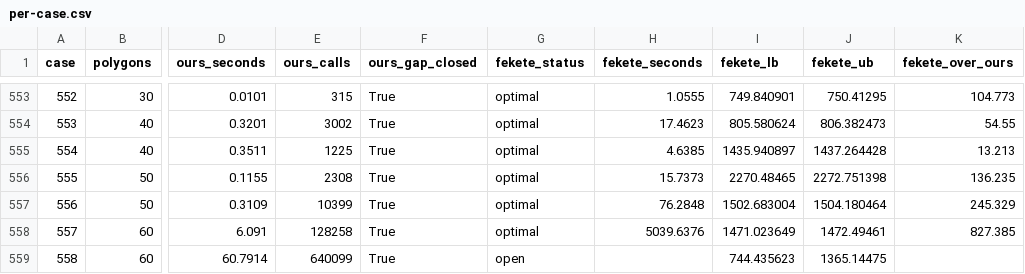
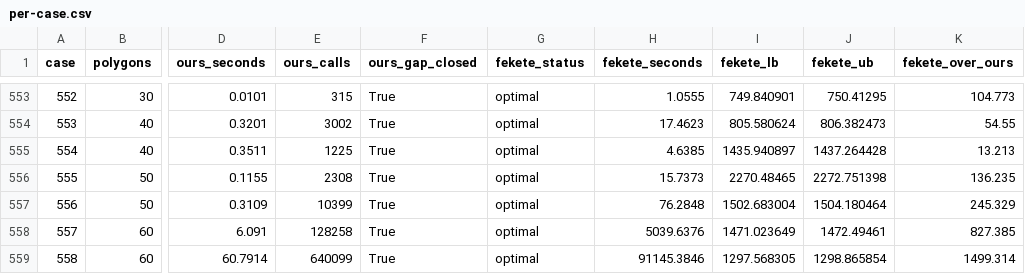
Before and after one commit to YushiPy/TouringPolygons, a CSV file: benchmarks/results-saved/free-order-dantzig-2026-10-06/per-case.csv, drawn as a sheet; only a part is shown, gaps mark what is left out; the diff names each change by its address in the sheet, - before the commit and + after, or states it on an @@ line.

Commit message:
Update results with the Fekete closure of case 558 (553/558; mean 111.6x, median 41.3x)

```diff
--- a/benchmarks/results-saved/free-order-dantzig-2026-10-06/per-case.csv
+++ b/benchmarks/results-saved/free-order-dantzig-2026-10-06/per-case.csv
-G559 (fekete_status): open
+G559 (fekete_status): optimal
-H559 (fekete_seconds): (empty)
+H559 (fekete_seconds): 91145.3846
-I559 (fekete_lb): 744.435623
+I559 (fekete_lb): 1297.568305
-J559 (fekete_ub): 1365.14475
+J559 (fekete_ub): 1298.865854
-K559 (fekete_over_ours): (empty)
+K559 (fekete_over_ours): 1499.314
```
Also changed, not shown: 7 other files.
